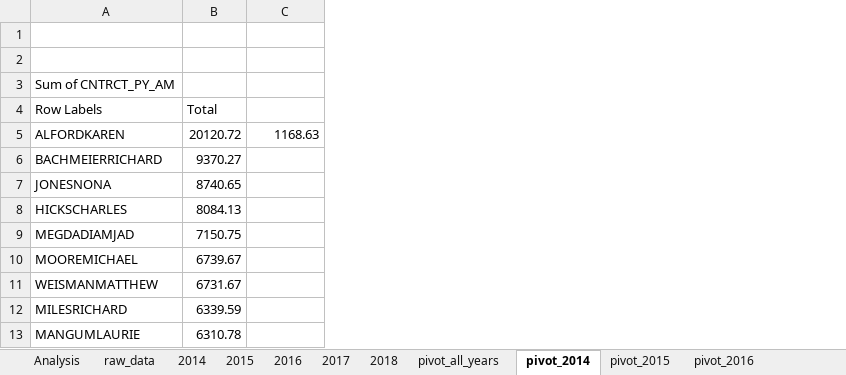
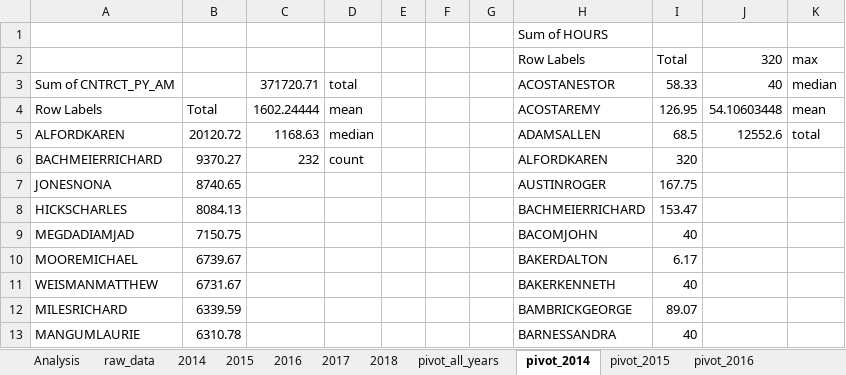
Before and after one commit to GainesvilleRay/buybacks, an Excel workbook: city.xlsx, sheet pivot_2014, drawn as a sheet; only a part is shown; values as stored, in another font and other column widths than the file's, no borders; the diff names each change by its address in the sheet, - before the commit and + after, or states it on an @@ line.

```diff
--- a/city.xlsx (sheet pivot_2014)
+++ b/city.xlsx (sheet pivot_2014)
+column D, rows 3-6: total | mean | median | count
+column E, empty
+column F, empty
+column G, empty
+column H, rows 1-13: Sum of HOURS | Row Labels | ACOSTANESTOR | ACOSTAREMY | ADAMSALLEN | ALFORDKAREN | AUSTINROGER | BACHMEIERRICHARD | BACOMJOHN | BAKERDALTON | BAKERKENNETH | BAMBRICKGEORGE | BARNESSANDRA
+column I, rows 2-13: Total | 58.33 | 126.95 | 68.5 | 320 | 167.75 | 153.47 | 40 | 6.17 | 40 | 89.07 | 40
+column J, rows 2-5: 320 | 40 | 54.10603448 | 12552.6
+column K, rows 2-5: max | median | mean | total
-row 2: (empty)
+row 2:  |  |  |  |  |  |  | Row Labels | Total | 320 | max
-C3: (empty)
+C3: 371720.71
-C4: (empty)
+C4: 1602.24444
-C6: (empty)
+C6: 232
```
Also changed, not shown: sheet raw_data, sheet Analysis, sheet pivot_2016, sheet pivot_all_years, sheet pivot_2015, sheet pivot_2018, 1 more sheet, formulas that keep their value, county.xlsx, schools1417.xlsx.
